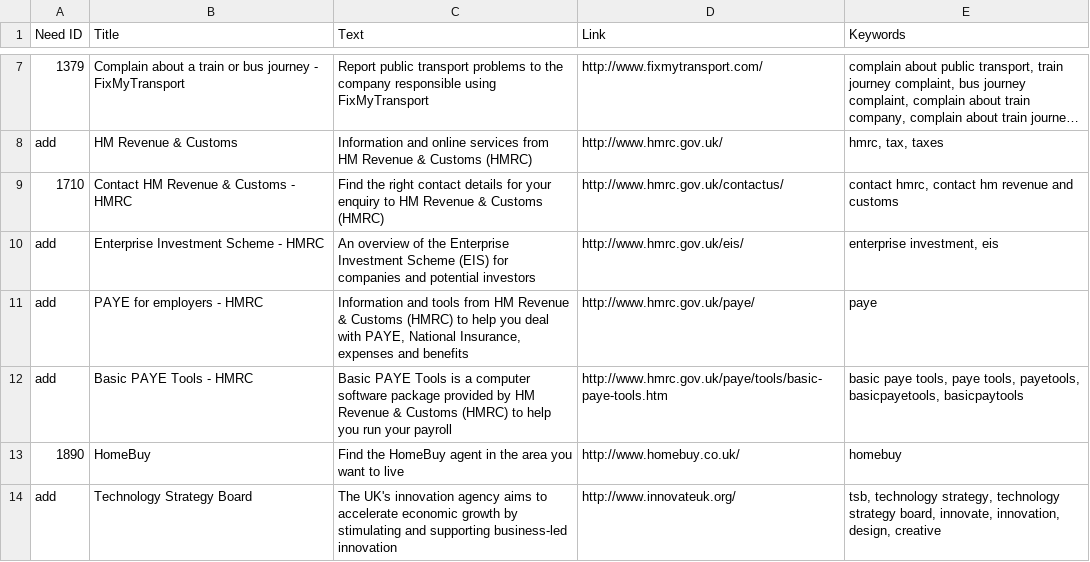
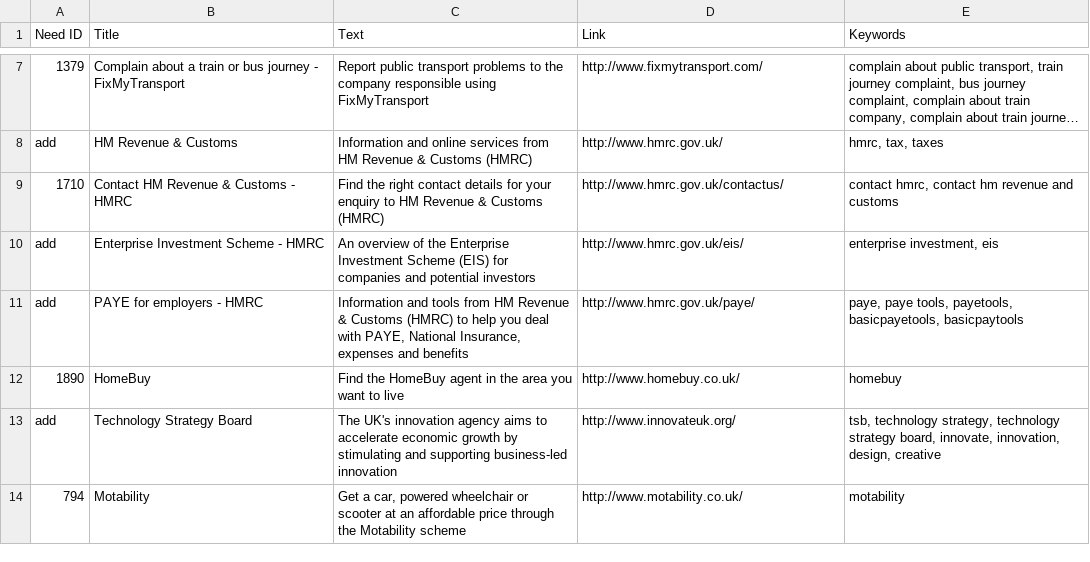
Before and after one commit to alphagov/recommended-links, a CSV file: data/index/internal_search_results.csv, drawn as a sheet; only a part is shown, gaps mark what is left out; the shorter side is filled out with more unchanged rows; long unchanged cells end in ….

Commit message:
Removed 'Basic PAYE Tools'
HMRC request

```diff
--- a/data/index/internal_search_results.csv
+++ b/data/index/internal_search_results.csv
@@ -10,4 +10,3 @@ add,HM Revenue & Customs,Information and online services from HM Revenue & Custo
 add,Enterprise Investment Scheme - HMRC,An overview of the Enterprise Investment Scheme (EIS) for companies and potential investors,http://www.hmrc.gov.uk/eis/,"enterprise investment, eis"
-add,PAYE for employers - HMRC,"Information and tools from HM Revenue & Customs (HMRC) to help you deal with PAYE, National Insurance, expenses and benefits",http://www.hmrc.gov.uk/paye/,paye
-add,Basic PAYE Tools - HMRC,Basic PAYE Tools is a computer software package provided by HM Revenue & Customs (HMRC) to help you run your payroll,http://www.hmrc.gov.uk/paye/tools/basic-paye-tools.htm,"basic paye tools, paye tools, payetools, basicpayetools, basicpaytools"
+add,PAYE for employers - HMRC,"Information and tools from HM Revenue & Customs (HMRC) to help you deal with PAYE, National Insurance, expenses and benefits",http://www.hmrc.gov.uk/paye/,"paye, paye tools, payetools, basicpayetools, basicpaytools"
 1890,HomeBuy,Find the HomeBuy agent in the area you want to live,http://www.homebuy.co.uk/,homebuy
```
